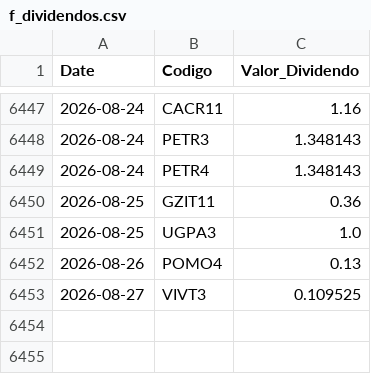
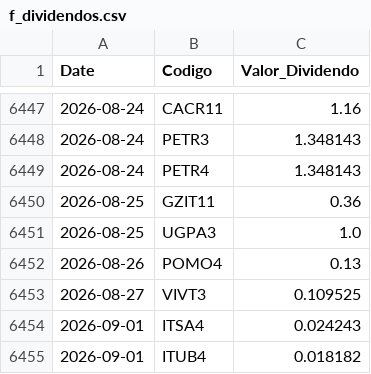
Before and after one commit to GabrielSantos15/brazilian-market-analytics, a CSV file: dados/f_dividendos.csv, drawn as a sheet; only a part is shown, gaps mark what is left out.

```diff
--- a/dados/f_dividendos.csv
+++ b/dados/f_dividendos.csv
@@ -6453 +6453,3 @@ Date,Codigo,Valor_Dividendo
 2026-08-27,VIVT3,0.109525
+2026-09-01,ITSA4,0.024243
+2026-09-01,ITUB4,0.018182
```
Also changed, not shown: 1 other file.
